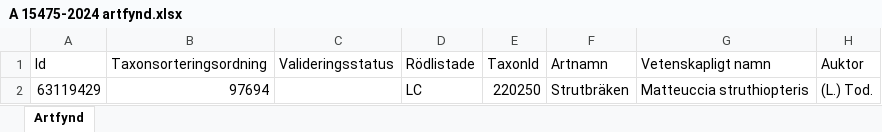
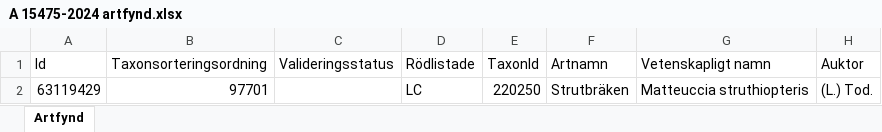
Before and after one commit to klasma/Logging_1214, an Excel workbook: artfynd/A 15475-2024 artfynd.xlsx, sheet Artfynd, drawn as a sheet; only a part is shown; values as stored, in another font and other column widths than the file's, no borders; the diff names each change by its address in the sheet, - before the commit and + after, or states it on an @@ line.

```diff
--- a/artfynd/A 15475-2024 artfynd.xlsx (sheet Artfynd)
+++ b/artfynd/A 15475-2024 artfynd.xlsx (sheet Artfynd)
-B2 (Taxonsorteringsordning): 97694
+B2 (Taxonsorteringsordning): 97701
```
Also changed, not shown: artfynd/A 15456-2024 artfynd.xlsx, artfynd/A 1577-2024 artfynd.xlsx, 55 other files.
